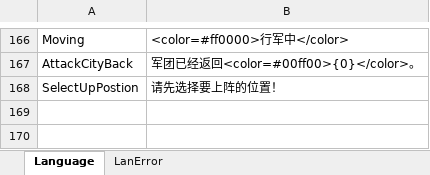
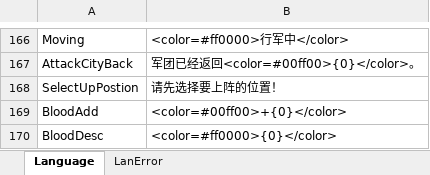
Before and after one commit to shanteng/CS, an Excel workbook: Excel/Language.xlsx, sheet Language, drawn as a sheet; only a part is shown, gaps mark what is left out; values as stored, in another font and other column widths than the file's, no borders; the diff names each change by its address in the sheet, - before the commit and + after, or states it on an @@ line.

```diff
--- a/Excel/Language.xlsx (sheet Language)
+++ b/Excel/Language.xlsx (sheet Language)
+row 169: BloodAdd | <color=#00ff00>+{0}</color>
+row 170: BloodDesc | <color=#ff0000>{0}</color>
```
Also changed, not shown: Excel/Const.xlsx, Excel/Hero.xlsx, 29 other files.
